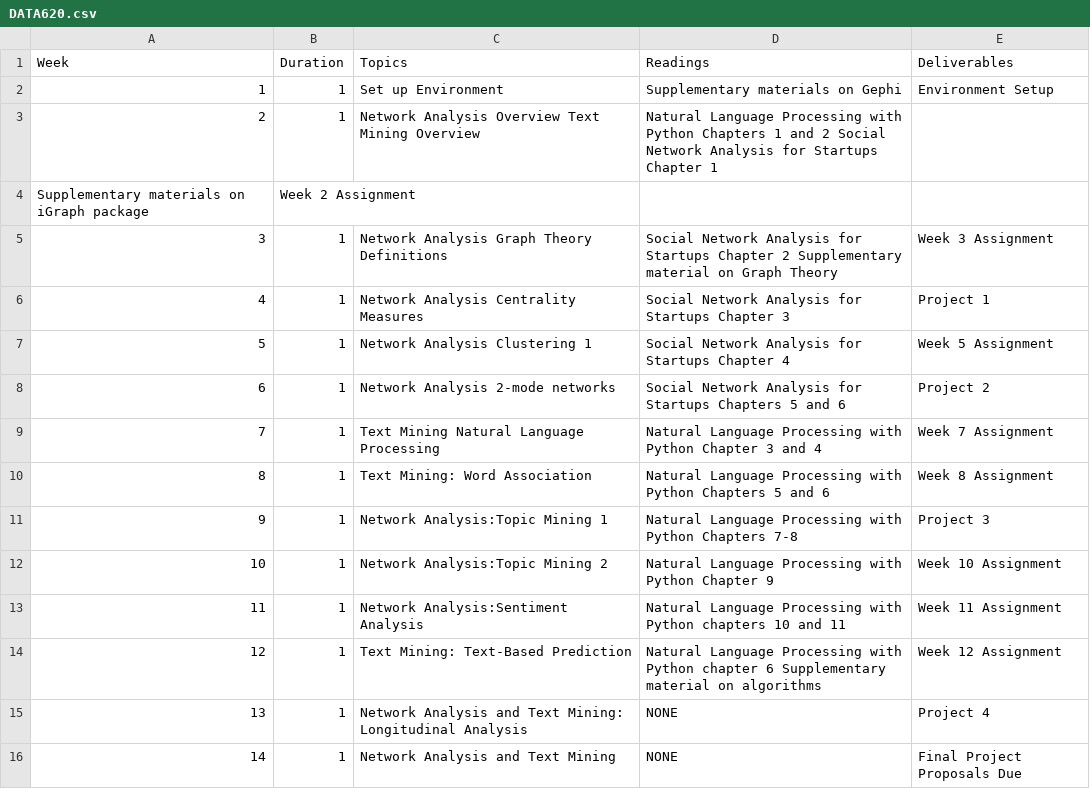
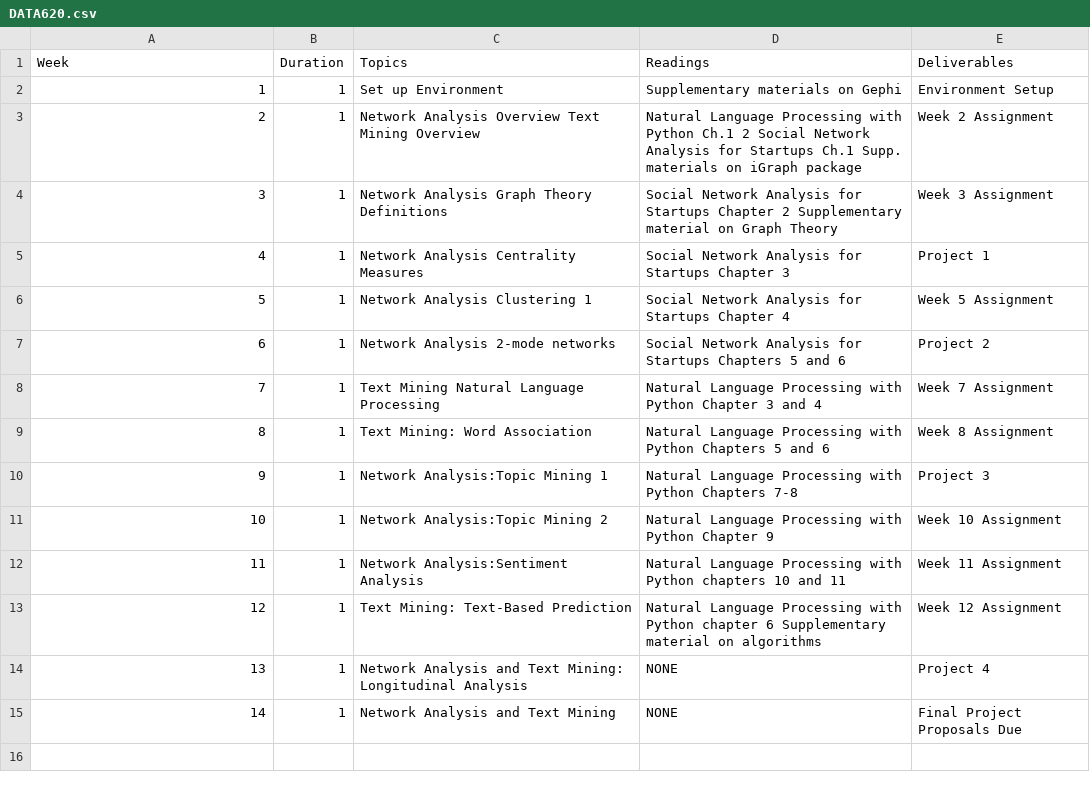
Before and after one commit to CUNY-MSDS/syllabi, a CSV file: DATA620/DATA620.csv, drawn as a sheet.

Commit message:
Update DATA620.csv

```diff
--- a/DATA620/DATA620.csv
+++ b/DATA620/DATA620.csv
@@ -2,4 +2,3 @@
 1,1,Set up Environment,Supplementary materials on Gephi,Environment Setup
-2,1,Network Analysis Overview Text Mining Overview,Natural Language Processing with Python Chapters 1 and 2 Social Network Analysis for Startups Chapter 1
-Supplementary materials on iGraph package,Week 2 Assignment
+2,1,Network Analysis Overview Text Mining Overview,Natural Language Processing with Python Ch.1 2 Social Network Analysis for Startups Ch.1 Supp. materials on iGraph package,Week 2 Assignment
 3,1,Network Analysis Graph Theory Definitions,Social Network Analysis for Startups Chapter 2 Supplementary material on Graph Theory,Week 3 Assignment
```
